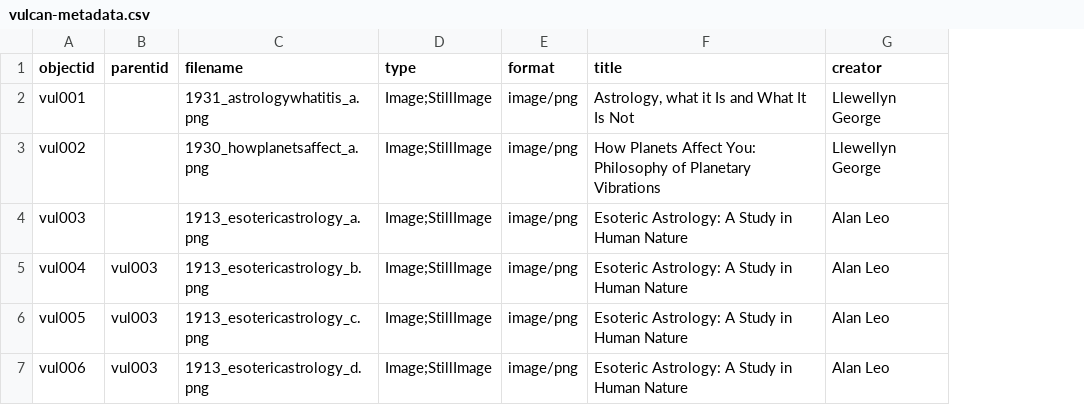
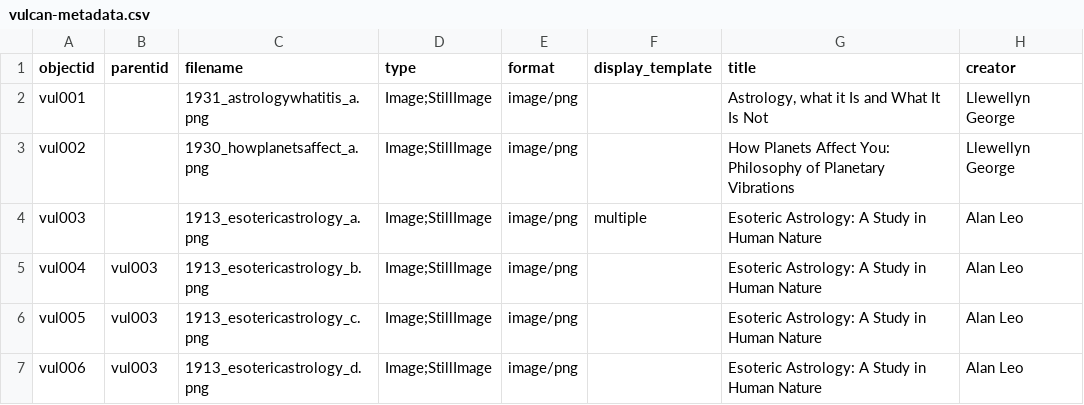
Before and after one commit to kleidouxos/vulcan, a CSV file: _data/vulcan-metadata.csv, drawn as a sheet; only a part is shown; the diff names each change by its address in the sheet, - before the commit and + after, or states it on an @@ line.

Commit message:
Update to compound test

```diff
--- a/_data/vulcan-metadata.csv
+++ b/_data/vulcan-metadata.csv
+column F (display_template), row 4: multiple
```
